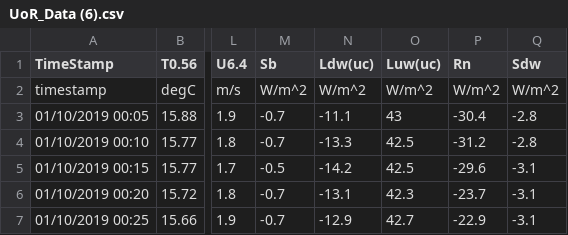
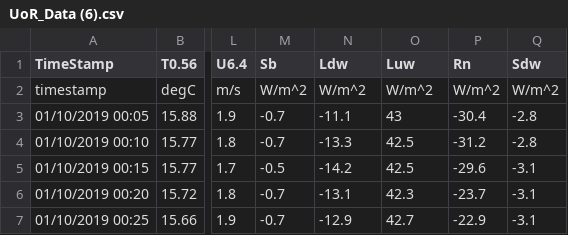
Before and after one commit to IsabelSmith1998/Assignment-Two--25002661, a CSV file: UoR_Data (6).csv, drawn as a sheet; only a part is shown, gaps mark what is left out; the diff names each change by its address in the sheet, - before the commit and + after, or states it on an @@ line.

```diff
--- a/UoR_Data (6).csv
+++ b/UoR_Data (6).csv
-N1: Ldw(uc)
+N1: Ldw
-O1: Luw(uc)
+O1: Luw
```
Also changed, not shown: 6 other files.
